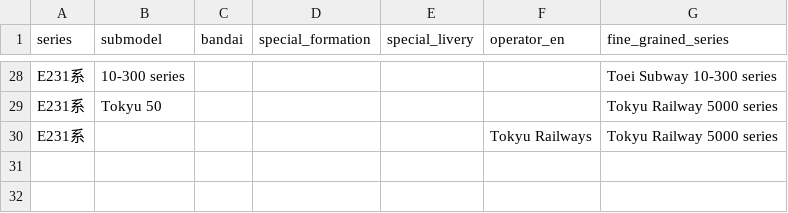
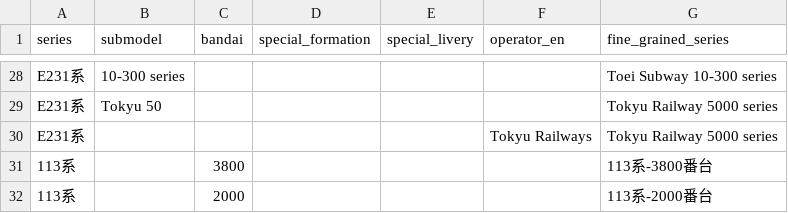
Before and after one commit to wakareeru-team/wakareeru, a CSV file: config/manual_fine_grained_series.csv, drawn as a sheet; only a part is shown, gaps mark what is left out; the diff names each change by its address in the sheet, - before the commit and + after, or states it on an @@ line.

Commit message:
New config + template

```diff
--- a/config/manual_fine_grained_series.csv
+++ b/config/manual_fine_grained_series.csv
+row 31: 113系 |  | 3800 |  |  |  | 113系-3800番台
+row 32: 113系 |  | 2000 |  |  |  | 113系-2000番台
```
Also changed, not shown: 2 other files.
